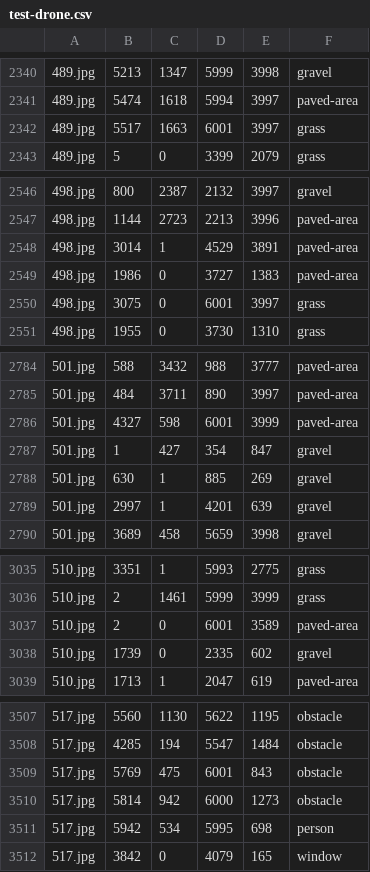
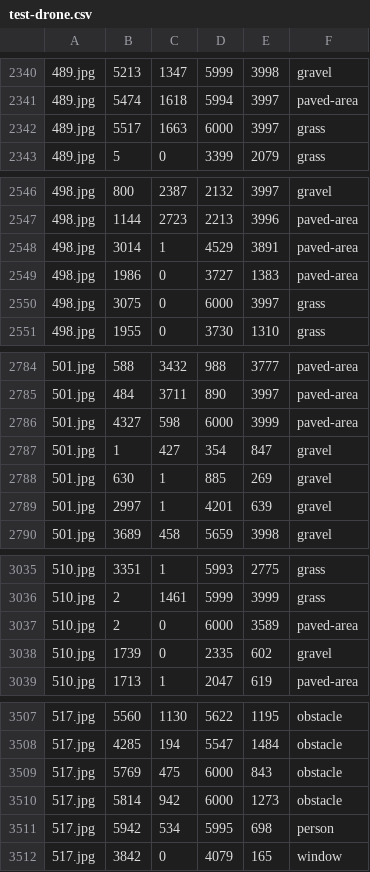
Before and after one commit to armanmohammadi704/drone, a CSV file: images/test-drone.csv, drawn as a sheet; only a part is shown, gaps mark what is left out; the diff covers the shown part only.

```diff
--- a/images/test-drone.csv
+++ b/images/test-drone.csv
@@ -2341,3 +2341,3 @@
 489.jpg,5474,1618,5994,3997,paved-area
-489.jpg,5517,1663,6001,3997,grass
+489.jpg,5517,1663,6000,3997,grass
 489.jpg,5,0,3399,2079,grass
@@ -2549,3 +2549,3 @@
 498.jpg,1986,0,3727,1383,paved-area
-498.jpg,3075,0,6001,3997,grass
+498.jpg,3075,0,6000,3997,grass
 498.jpg,1955,0,3730,1310,grass
@@ -2785,3 +2785,3 @@
 501.jpg,484,3711,890,3997,paved-area
-501.jpg,4327,598,6001,3999,paved-area
+501.jpg,4327,598,6000,3999,paved-area
 501.jpg,1,427,354,847,gravel
@@ -3036,3 +3036,3 @@
 510.jpg,2,1461,5999,3999,grass
-510.jpg,2,0,6001,3589,paved-area
+510.jpg,2,0,6000,3589,paved-area
 510.jpg,1739,0,2335,602,gravel
@@ -3508,3 +3508,3 @@
 517.jpg,4285,194,5547,1484,obstacle
-517.jpg,5769,475,6001,843,obstacle
+517.jpg,5769,475,6000,843,obstacle
 517.jpg,5814,942,6000,1273,obstacle
```
Also changed, not shown: 12 edited cells elsewhere in this file, images/train-drone.csv.
